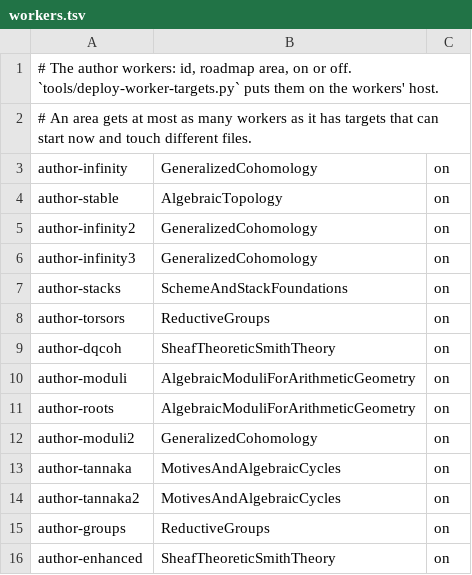
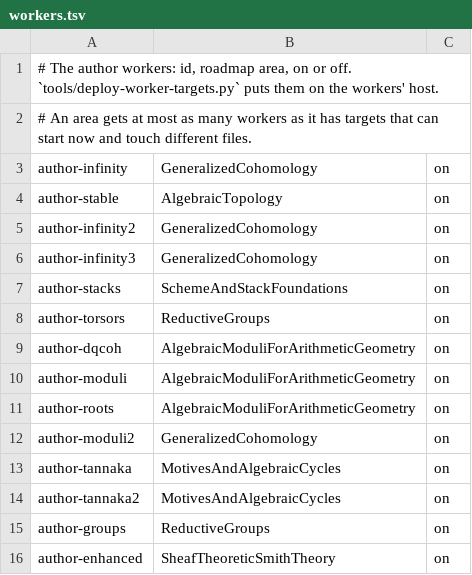
Before and after one commit to WHY-Op109/GLCinLean, a TSV file: docs/worker-targets/workers.tsv, drawn as a sheet.

```diff
--- a/docs/worker-targets/workers.tsv
+++ b/docs/worker-targets/workers.tsv
@@ -8,3 +8,3 @@ author-stacks	SchemeAndStackFoundations	on
 author-torsors	ReductiveGroups	on
-author-dqcoh	SheafTheoreticSmithTheory	on
+author-dqcoh	AlgebraicModuliForArithmeticGeometry	on
 author-moduli	AlgebraicModuliForArithmeticGeometry	on
```
Also changed, not shown: 2 other files.
